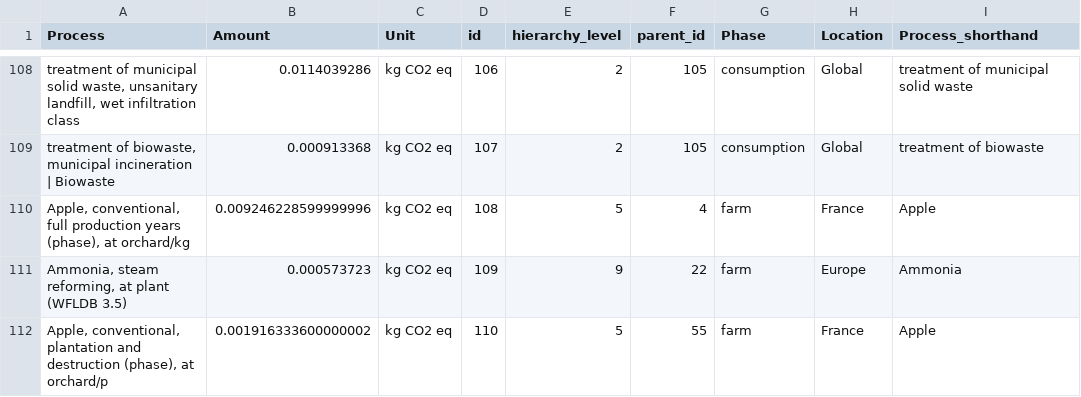
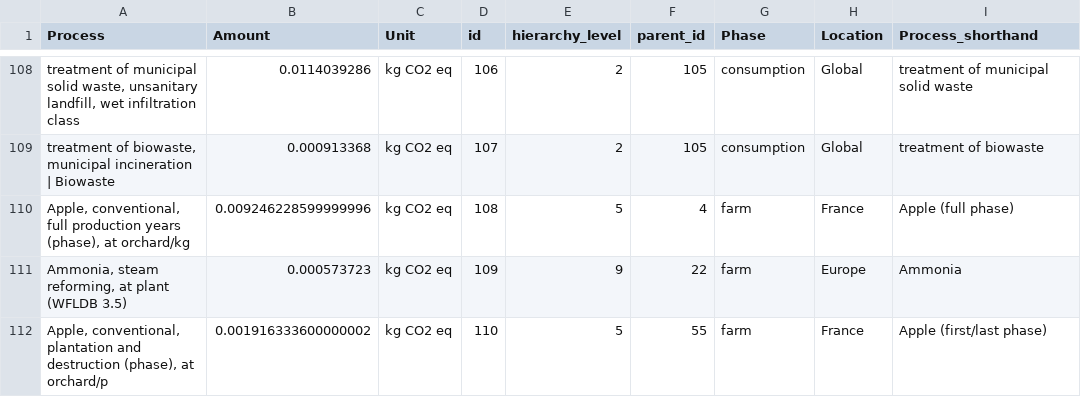
Before and after one commit to mscheve/ImpactLandscapes, a CSV file: data/TableApple1kg_ClimateChange.csv, drawn as a sheet; only a part is shown, gaps mark what is left out; the diff covers the shown part only; the diff names each change by its address in the sheet, - before the commit and + after, or states it on an @@ line.

Commit message:
minor updates to case datasets to improve legibility

```diff
--- a/data/TableApple1kg_ClimateChange.csv
+++ b/data/TableApple1kg_ClimateChange.csv
-I110 (Process_shorthand): Apple
+I110 (Process_shorthand): Apple (full phase)
-I112 (Process_shorthand): Apple
+I112 (Process_shorthand): Apple (first/last phase)
```
Also changed, not shown: 11 edited cells elsewhere in this file, data/MilkChocolate180g_ClimateChange.csv.
